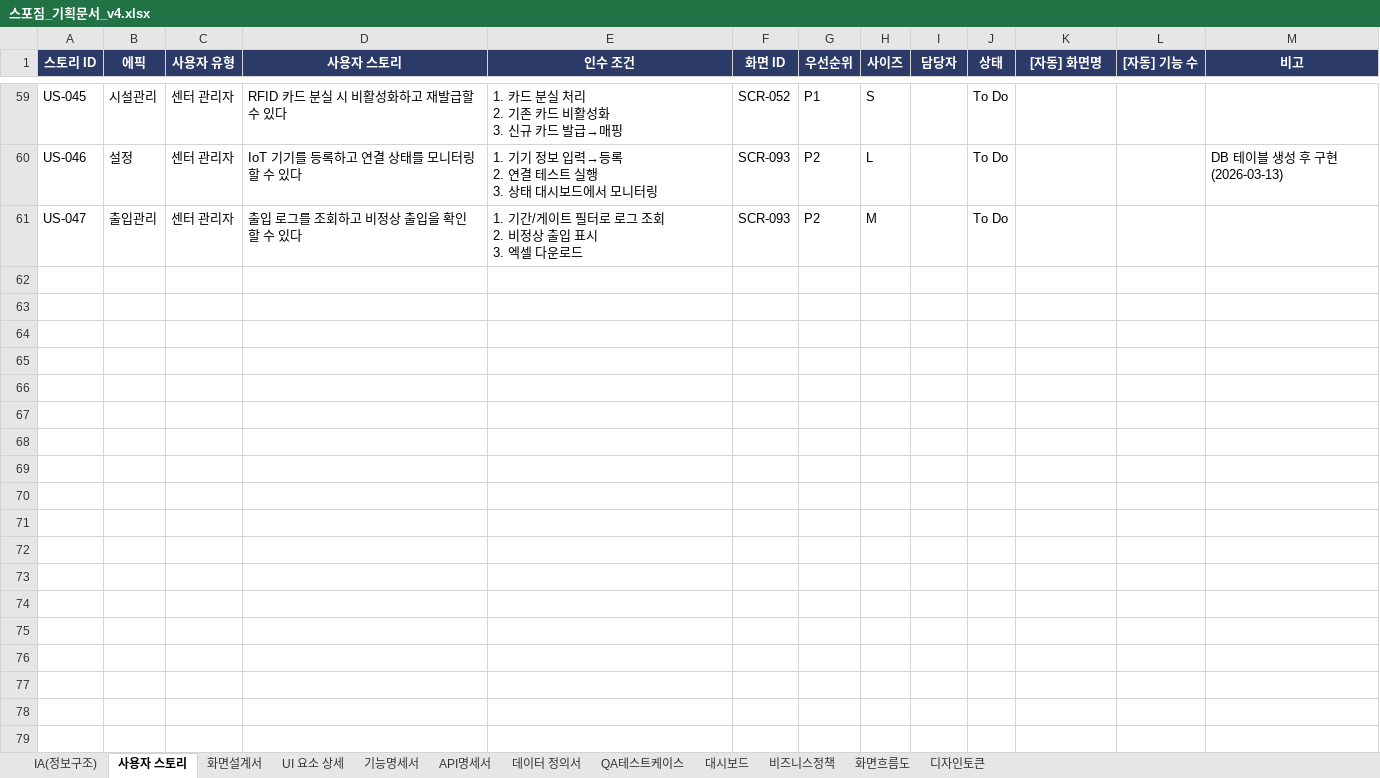
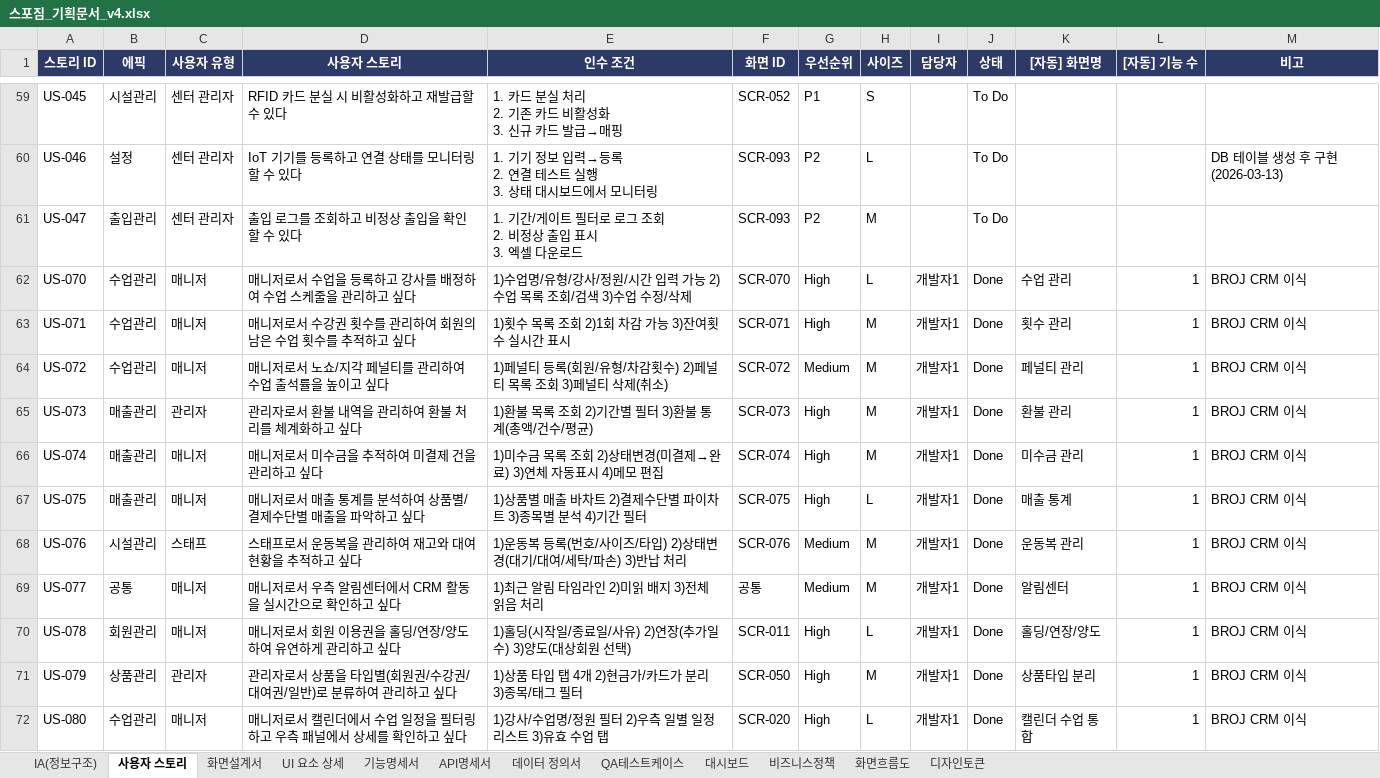
Before and after one commit to dev-spogym/admin-pando, an Excel workbook: excel/스포짐_기획문서_v4.xlsx, sheet 사용자 스토리, drawn as a sheet; only a part is shown, gaps mark what is left out; values as stored, in another font and other column widths than the file's, no borders; the diff names each change by its address in the sheet, - before the commit and + after, or states it on an @@ line.

```diff
--- a/excel/스포짐_기획문서_v4.xlsx (sheet 사용자 스토리)
+++ b/excel/스포짐_기획문서_v4.xlsx (sheet 사용자 스토리)
+row 62: US-070 | 수업관리 | 매니저 | 매니저로서 수업을 등록하고 강사를 배정하여 수업 스케줄을 관리하고 싶다 | 1)수업명/유형/강사/정원/시간 입력 가능 2)수업 목록 조회/검색 3)수업 수정/삭제 | SCR-070 | High | L | 개발자1 | Done | 수업 관리 | 1 | BROJ CRM 이식
+row 63: US-071 | 수업관리 | 매니저 | 매니저로서 수강권 횟수를 관리하여 회원의 남은 수업 횟수를 추적하고 싶다 | 1)횟수 목록 조회 2)1회 차감 가능 3)잔여횟수 실시간 표시 | SCR-071 | High | M | 개발자1 | Done | 횟수 관리 | 1 | BROJ CRM 이식
+row 64: US-072 | 수업관리 | 매니저 | 매니저로서 노쇼/지각 페널티를 관리하여 수업 출석률을 높이고 싶다 | 1)페널티 등록(회원/유형/차감횟수) 2)페널티 목록 조회 3)페널티 삭제(취소) | SCR-072 | Medium | M | 개발자1 | Done | 페널티 관리 | 1 | BROJ CRM 이식
+row 65: US-073 | 매출관리 | 관리자 | 관리자로서 환불 내역을 관리하여 환불 처리를 체계화하고 싶다 | 1)환불 목록 조회 2)기간별 필터 3)환불 통계(총액/건수/평균) | SCR-073 | High | M | 개발자1 | Done | 환불 관리 | 1 | BROJ CRM 이식
+row 66: US-074 | 매출관리 | 매니저 | 매니저로서 미수금을 추적하여 미결제 건을 관리하고 싶다 | 1)미수금 목록 조회 2)상태변경(미결제→완료) 3)연체 자동표시 4)메모 편집 | SCR-074 | High | M | 개발자1 | Done | 미수금 관리 | 1 | BROJ CRM 이식
+row 67: US-075 | 매출관리 | 매니저 | 매니저로서 매출 통계를 분석하여 상품별/결제수단별 매출을 파악하고 싶다 | 1)상품별 매출 바차트 2)결제수단별 파이차트 3)종목별 분석 4)기간 필터 | SCR-075 | High | L | 개발자1 | Done | 매출 통계 | 1 | BROJ CRM 이식
+row 68: US-076 | 시설관리 | 스태프 | 스태프로서 운동복을 관리하여 재고와 대여 현황을 추적하고 싶다 | 1)운동복 등록(번호/사이즈/타입) 2)상태변경(대기/대여/세탁/파손) 3)반납 처리 | SCR-076 | Medium | M | 개발자1 | Done | 운동복 관리 | 1 | BROJ CRM 이식
+row 69: US-077 | 공통 | 매니저 | 매니저로서 우측 알림센터에서 CRM 활동을 실시간으로 확인하고 싶다 | 1)최근 알림 타임라인 2)미읽 배지 3)전체 읽음 처리 | 공통 | Medium | M | 개발자1 | Done | 알림센터 | 1 | BROJ CRM 이식
+row 70: US-078 | 회원관리 | 매니저 | 매니저로서 회원 이용권을 홀딩/연장/양도하여 유연하게 관리하고 싶다 | 1)홀딩(시작일/종료일/사유) 2)연장(추가일수) 3)양도(대상회원 선택) | SCR-011 | High | L | 개발자1 | Done | 홀딩/연장/양도 | 1 | BROJ CRM 이식
+row 71: US-079 | 상품관리 | 관리자 | 관리자로서 상품을 타입별(회원권/수강권/대여권/일반)로 분류하여 관리하고 싶다 | 1)상품 타입 탭 4개 2)현금가/카드가 분리 3)종목/태그 필터 | SCR-050 | High | M | 개발자1 | Done | 상품타입 분리 | 1 | BROJ CRM 이식
+row 72: US-080 | 수업관리 | 매니저 | 매니저로서 캘린더에서 수업 일정을 필터링하고 우측 패널에서 상세를 확인하고 싶다 | 1)강사/수업명/정원 필터 2)우측 일별 일정 리스트 3)유효 수업 탭 | SCR-020 | High | L | 개발자1 | Done | 캘린더 수업 통합 | 1 | BROJ CRM 이식
```
Also changed, not shown: sheet UI 요소 상세, sheet 화면설계서, sheet 화면흐름도, sheet 비즈니스정책, 1 other file.
